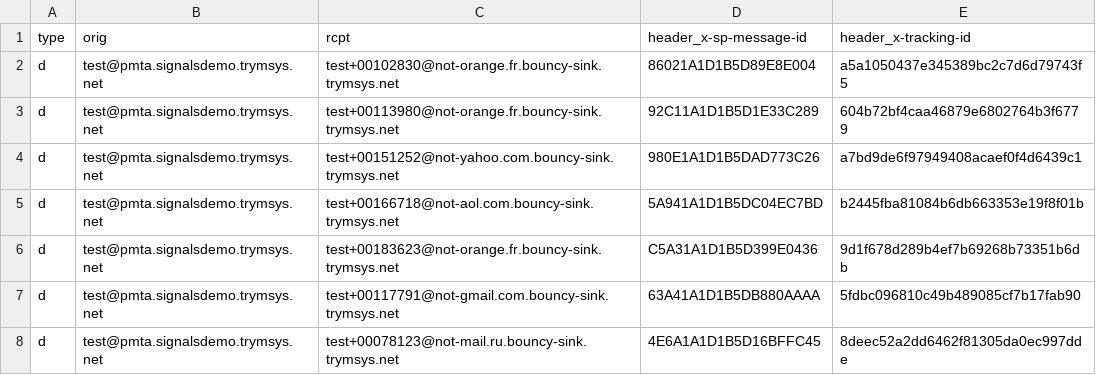
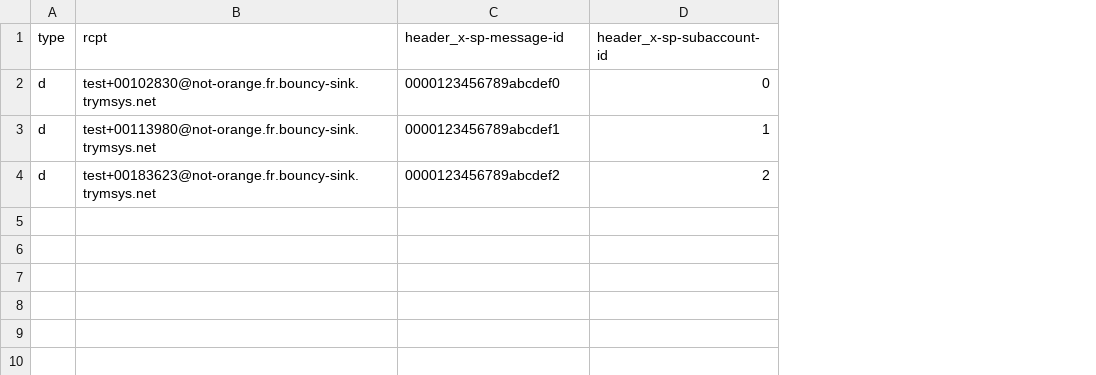
Before and after one commit to tuck1s/sparkypmtatracking, a CSV file: example.csv, drawn as a sheet; removed rows and columns are numbered as before the commit, all else as after; the diff names each change by its address in the sheet, - before the commit and + after, or states it on an @@ line.

```diff
--- a/example.csv
+++ b/example.csv
-column B (orig), rows 2-3: test@pmta.signalsdemo.trymsys.net | test@pmta.signalsdemo.trymsys.net; row 6: test@pmta.signalsdemo.trymsys.net
-column E (header_x-tracking-id), rows 2-3: a5a1050437e345389bc2c7d6d79743f5 | 604b72bf4caa46879e6802764b3f6779; row 6: 9d1f678d289b4ef7b69268b73351b6db
+column D (header_x-sp-subaccount-id), rows 2-4: 0 | 1 | 2
-C2 (header_x-sp-message-id): 86021A1D1B5D89E8E004
+C2 (header_x-sp-message-id): 0000123456789abcdef0
-C3 (header_x-sp-message-id): 92C11A1D1B5D1E33C289
+C3 (header_x-sp-message-id): 0000123456789abcdef1
-row 4: d | test@pmta.signalsdemo.trymsys.net | test+00151252@not-yahoo.com.bouncy-sink.trymsys.net | 980E1A1D1B5DAD773C26 | a7bd9de6f97949408acaef0f4d6439c1
-row 5: d | test@pmta.signalsdemo.trymsys.net | test+00166718@not-aol.com.bouncy-sink.trymsys.net | 5A941A1D1B5DC04EC7BD | b2445fba81084b6db663353e19f8f01b
-C4 (header_x-sp-message-id): C5A31A1D1B5D399E0436
+C4 (header_x-sp-message-id): 0000123456789abcdef2
-row 7: d | test@pmta.signalsdemo.trymsys.net | test+00117791@not-gmail.com.bouncy-sink.trymsys.net | 63A41A1D1B5DB880AAAA | 5fdbc096810c49b489085cf7b17fab90
-row 8: d | test@pmta.signalsdemo.trymsys.net | test+00078123@not-mail.ru.bouncy-sink.trymsys.net | 4E6A1A1D1B5D16BFFC45 | 8deec52a2dd6462f81305da0ec997dde
```
Also changed, not shown: 13 other files.
